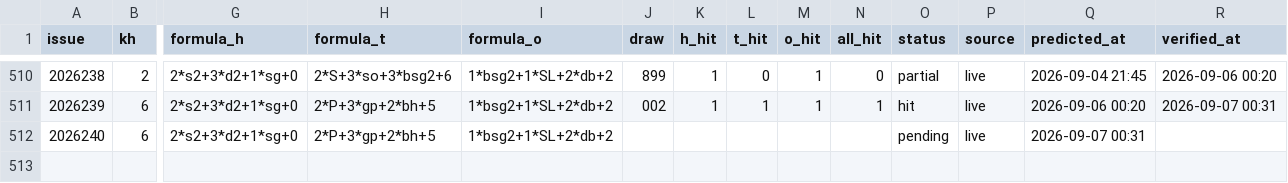
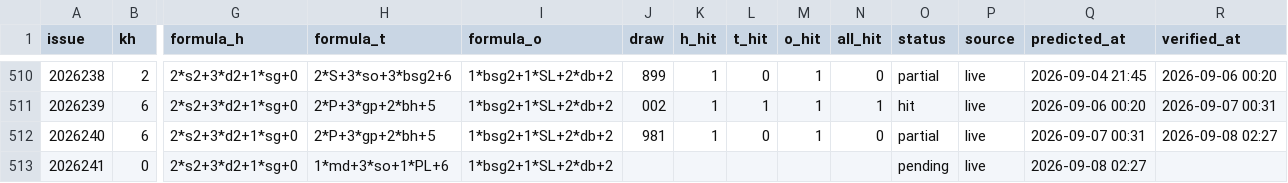
Before and after one commit to hxiaowei0102-web/fc3d-kill1, a CSV file: predictions_log.csv, drawn as a sheet; only a part is shown, gaps mark what is left out; rows hold the shown columns only; the diff names each change by its address in the sheet, - before the commit and + after, or states it on an @@ line.

```diff
--- a/predictions_log.csv
+++ b/predictions_log.csv
-J512 (draw): (empty)
+J512 (draw): 981
-K512 (h_hit): (empty)
+K512 (h_hit): 1
-L512 (t_hit): (empty)
+L512 (t_hit): 0
-M512 (o_hit): (empty)
+M512 (o_hit): 1
-N512 (all_hit): (empty)
+N512 (all_hit): 0
-O512 (status): pending
+O512 (status): partial
-R512 (verified_at): (empty)
+R512 (verified_at): 2026-09-08 02:27
+row 513: 2026241 | 0 | 2*s2+3*d2+1*sg+0 | 1*md+3*so+1*PL+6 | 1*bsg2+1*SL+2*db+2 |  |  |  |  |  | pending | live | 2026-09-08 02:27
```
Also changed, not shown: data/fc3d-history.csv, 2 other files.
